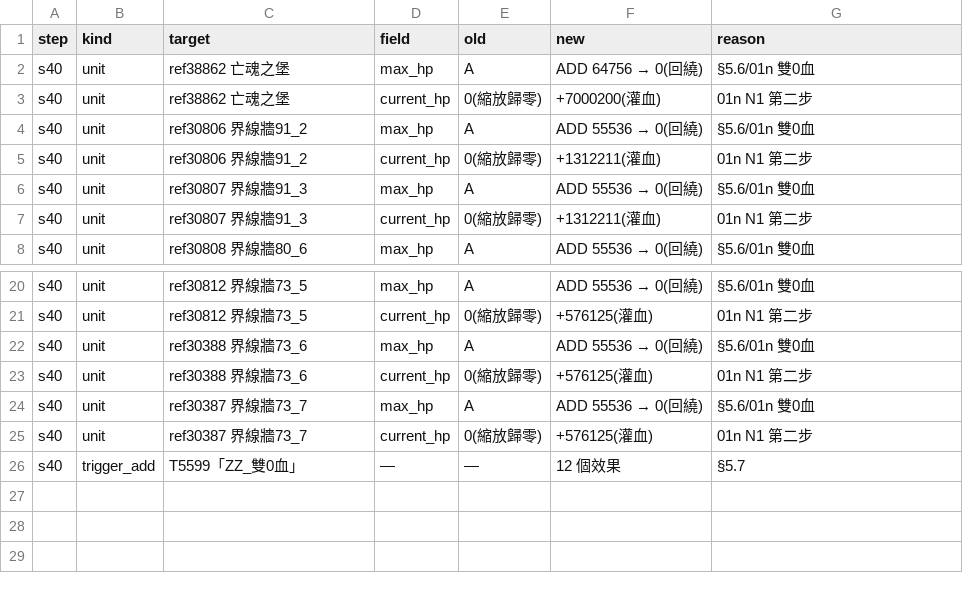
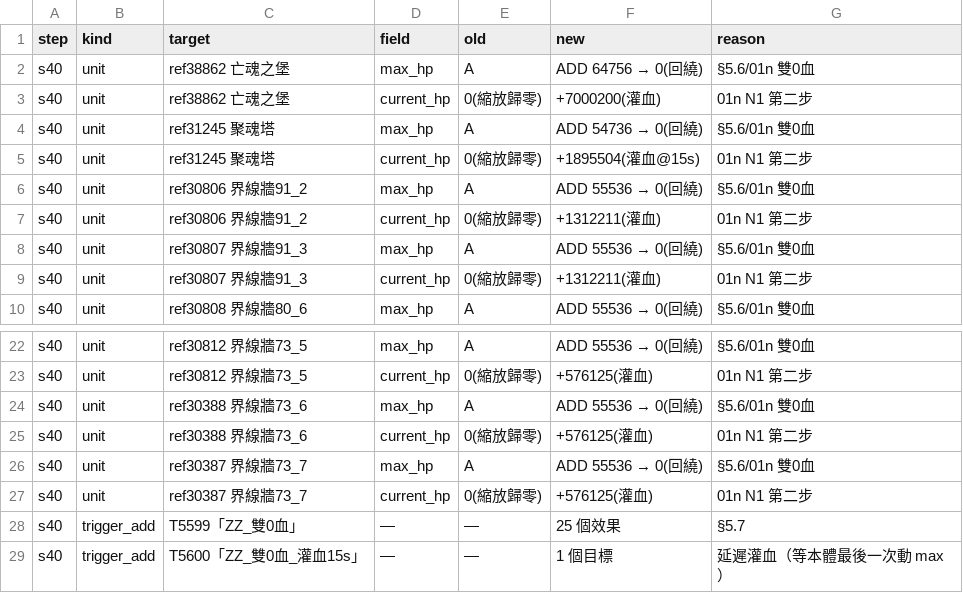
Before and after one commit to webrsb/Heroes-of-Gu-Long-AOE2-DE, a TSV file: src/合併/logs/40_雙0血.tsv, drawn as a sheet; only a part is shown, gaps mark what is left out.

```diff
--- a/src/合併/logs/40_雙0血.tsv
+++ b/src/合併/logs/40_雙0血.tsv
@@ -3,2 +3,4 @@ s40	unit	ref38862 亡魂之堡	max_hp	A	ADD 64756 → 0(回繞)	§5.6/01n 雙0
 s40	unit	ref38862 亡魂之堡	current_hp	0(縮放歸零)	+7000200(灌血)	01n N1 第二步
+s40	unit	ref31245 聚魂塔	max_hp	A	ADD 54736 → 0(回繞)	§5.6/01n 雙0血
+s40	unit	ref31245 聚魂塔	current_hp	0(縮放歸零)	+1895504(灌血@15s)	01n N1 第二步
 s40	unit	ref30806 界線牆91_2	max_hp	A	ADD 55536 → 0(回繞)	§5.6/01n 雙0血
@@ -25,2 +27,3 @@ s40	unit	ref30387 界線牆73_7	max_hp	A	ADD 55536 → 0(回繞)	§5.6/01n 雙0
 s40	unit	ref30387 界線牆73_7	current_hp	0(縮放歸零)	+576125(灌血)	01n N1 第二步
-s40	trigger_add	T5599「ZZ_雙0血」	—	—	12 個效果	§5.7
+s40	trigger_add	T5599「ZZ_雙0血」	—	—	25 個效果	§5.7
+s40	trigger_add	T5600「ZZ_雙0血_灌血15s」	—	—	1 個目標	延遲灌血（等本體最後一次動 max）
```
Also changed, not shown: 6 other files.
